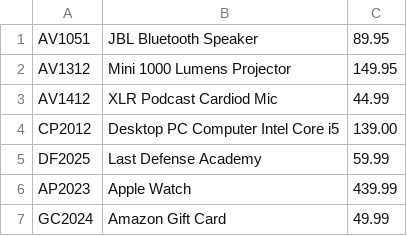
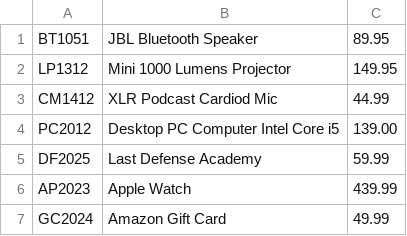
Before and after one commit to Brandonmorsework/online-store, a CSV file: Products.csv, drawn as a sheet.

```diff
--- a/Products.csv
+++ b/Products.csv
@@ -1,5 +1,5 @@
-AV1051|JBL Bluetooth Speaker|89.95
-AV1312|Mini 1000 Lumens Projector|149.95
-AV1412|XLR Podcast Cardiod Mic|44.99
-CP2012|Desktop PC Computer Intel Core i5|139.00
+BT1051|JBL Bluetooth Speaker|89.95
+LP1312|Mini 1000 Lumens Projector|149.95
+CM1412|XLR Podcast Cardiod Mic|44.99
+PC2012|Desktop PC Computer Intel Core i5|139.00
 DF2025|Last Defense Academy|59.99
```
Also changed, not shown: 1 other file.
